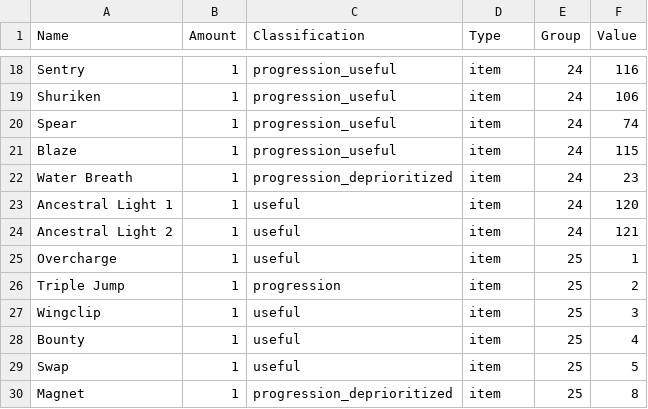
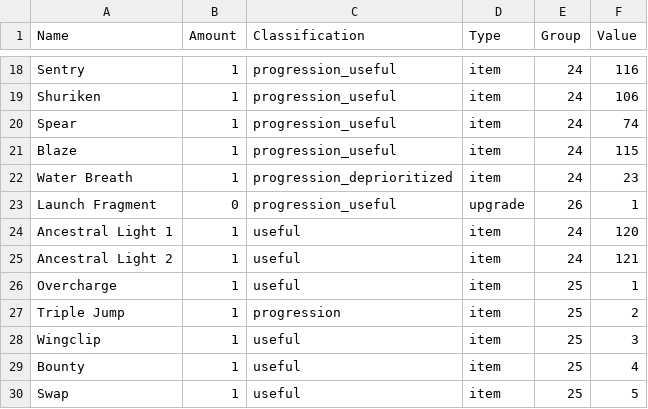
Before and after one commit to Satisha10/APworld_wotw_extractors, a CSV file: Extractors/Items_data.csv, drawn as a sheet; only a part is shown, gaps mark what is left out; the shorter side is filled out with more unchanged rows; the diff names each change by its address in the sheet, - before the commit and + after, or states it on an @@ line.

Commit message:
Update areas.wotw and add launch fragments

```diff
--- a/Extractors/Items_data.csv
+++ b/Extractors/Items_data.csv
+row 23: Launch Fragment | 0 | progression_useful | upgrade | 26 | 1
```
Also changed, not shown: 3 other files.
